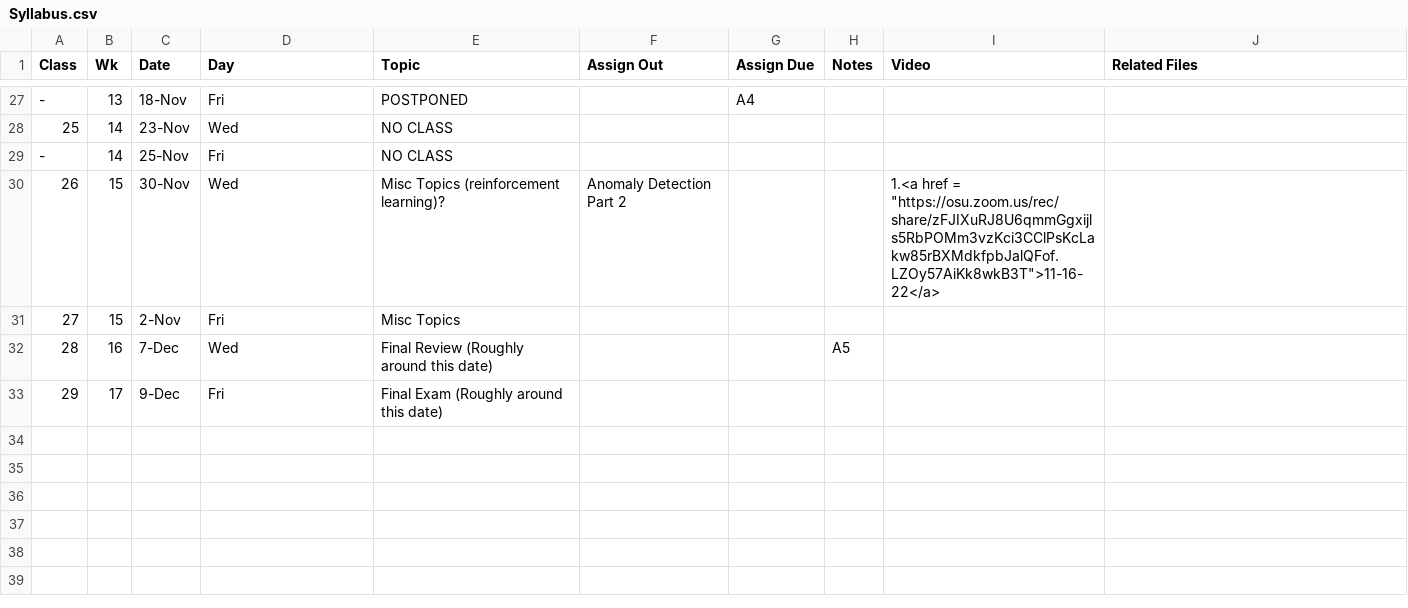
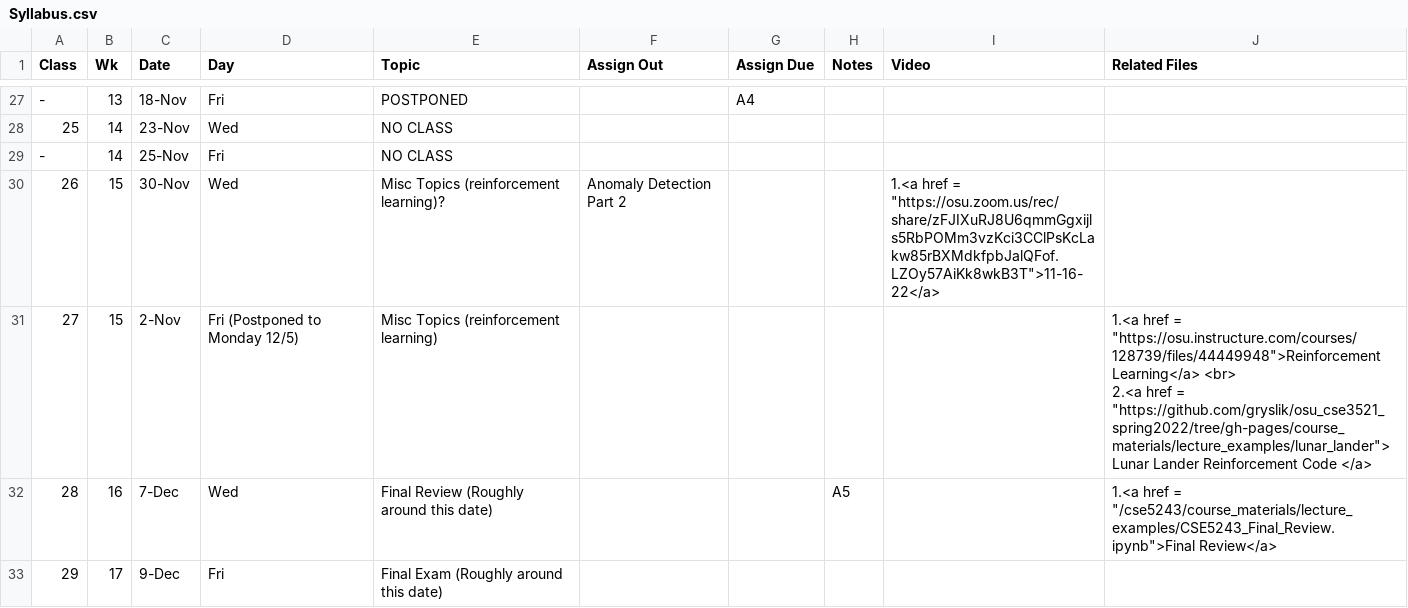
Before and after one commit to gryslik/cse5243, a CSV file: _data/Syllabus.csv, drawn as a sheet; only a part is shown, gaps mark what is left out.

Commit message:
final prep and reinforcement learning

```diff
--- a/_data/Syllabus.csv
+++ b/_data/Syllabus.csv
@@ -64,4 +64,5 @@
 26,15,30-Nov,Wed,Misc Topics (reinforcement learning)?,Anomaly Detection Part 2,,,"1.<a href = ""https://osu.zoom.us/rec/share/zFJIXuRJ8U6qmmGgxijls5RbPOMm3vzKci3CClPsKcLakw85rBXMdkfpbJalQFof.LZOy57AiKk8wkB3T"">11-16-22</a> ",
-27,15,2-Nov,Fri,Misc Topics,,,,,
-28,16,7-Dec,Wed,Final Review (Roughly around this date),,,A5,,
+27,15,2-Nov,Fri (Postponed to Monday 12/5),Misc Topics (reinforcement learning),,,,,"1.<a href = ""https://osu.instructure.com/courses/128739/files/44449948"">Reinforcement Learning</a> <br>
+2.<a href = ""https://github.com/gryslik/osu_cse3521_spring2022/tree/gh-pages/course_materials/lecture_examples/lunar_lander""> Lunar Lander Reinforcement Code </a>"
+28,16,7-Dec,Wed,Final Review (Roughly around this date),,,A5,,"1.<a href = ""/cse5243/course_materials/lecture_examples/CSE5243_Final_Review.ipynb"">Final Review</a> "
 29,17,9-Dec,Fri,Final Exam (Roughly around this date),,,,,
```
Also changed, not shown: 1 other file.
